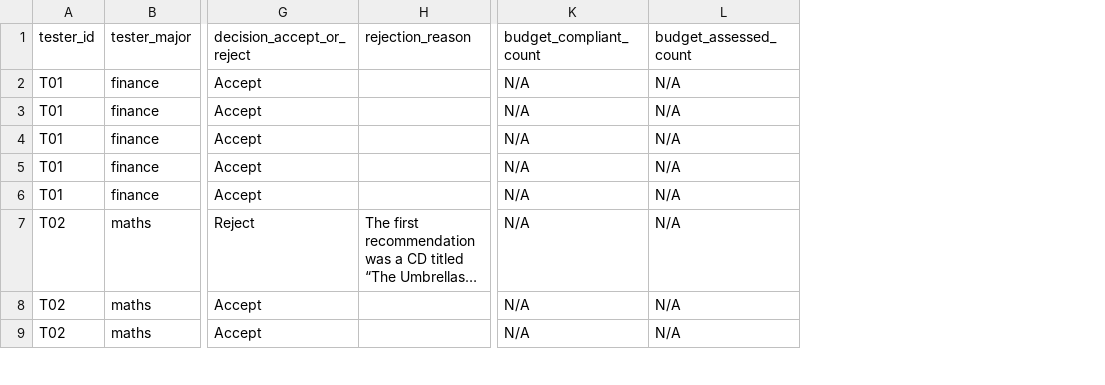
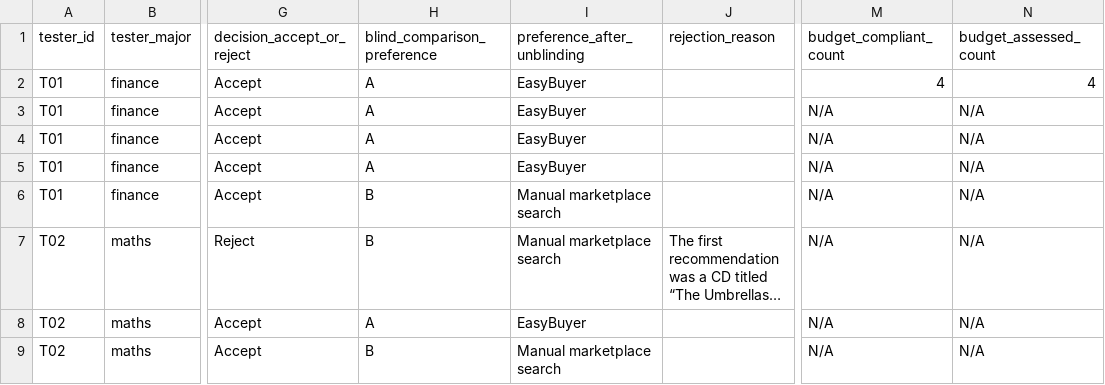
Before and after one commit to dejavu-ada/Shopaholic-EasyBuyer, a CSV file: evals/tester_assignments.csv, drawn as a sheet; only a part is shown, gaps mark what is left out; long unchanged cells end in …; addresses are those after the commit; the diff names each change by its address in the sheet, - before the commit and + after, or states it on an @@ line.

Commit message:
Add files via upload

```diff
--- a/evals/tester_assignments.csv
+++ b/evals/tester_assignments.csv
+column H (blind_comparison_preference), rows 2-9: A | A | A | A | B | B | A | B
+column I (preference_after_unblinding), rows 2-9: EasyBuyer | EasyBuyer | EasyBuyer | EasyBuyer | Manual marketplace search | Manual marketplace search | EasyBuyer | Manual marketplace search
-M2 (budget_compliant_count): N/A
+M2 (budget_compliant_count): 4
-N2 (budget_assessed_count): N/A
+N2 (budget_assessed_count): 4
```
